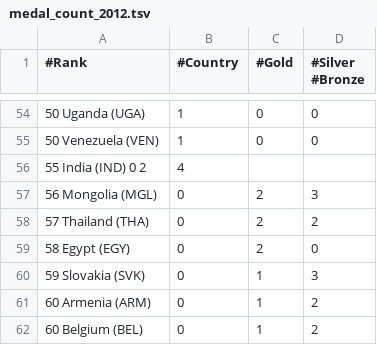
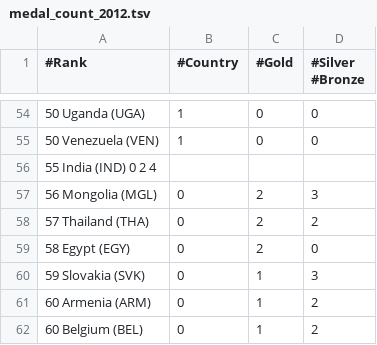
Before and after one commit to chriscarroll/rio-olympic-games-sweepstakes, a TSV file: public/resources/data/medal_count_2012.tsv, drawn as a sheet; only a part is shown, gaps mark what is left out; removed rows and columns are numbered as before the commit, all else as after; the diff names each change by its address in the sheet, - before the commit and + after, or states it on an @@ line.

Commit message:
fix whitespace in tsv file

```diff
--- a/public/resources/data/medal_count_2012.tsv
+++ b/public/resources/data/medal_count_2012.tsv
-row 56: 55 India (IND) 0 2 | 4
+row 56: 55 India (IND) 0 2 4
```
